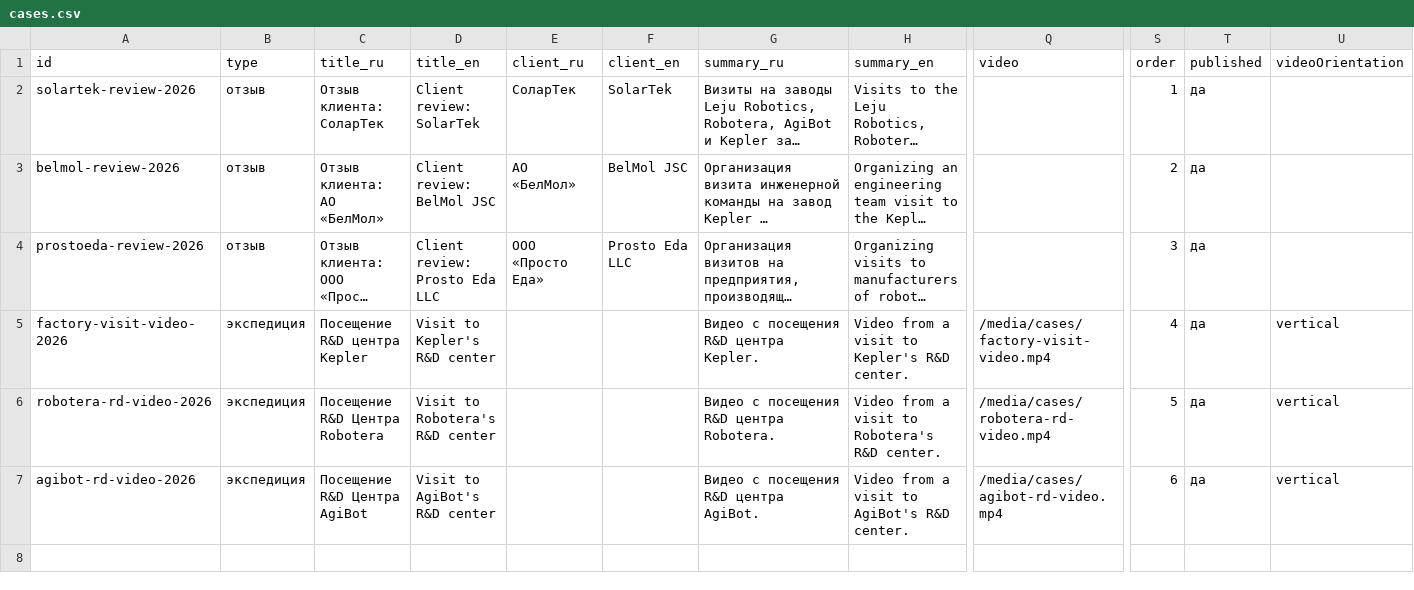
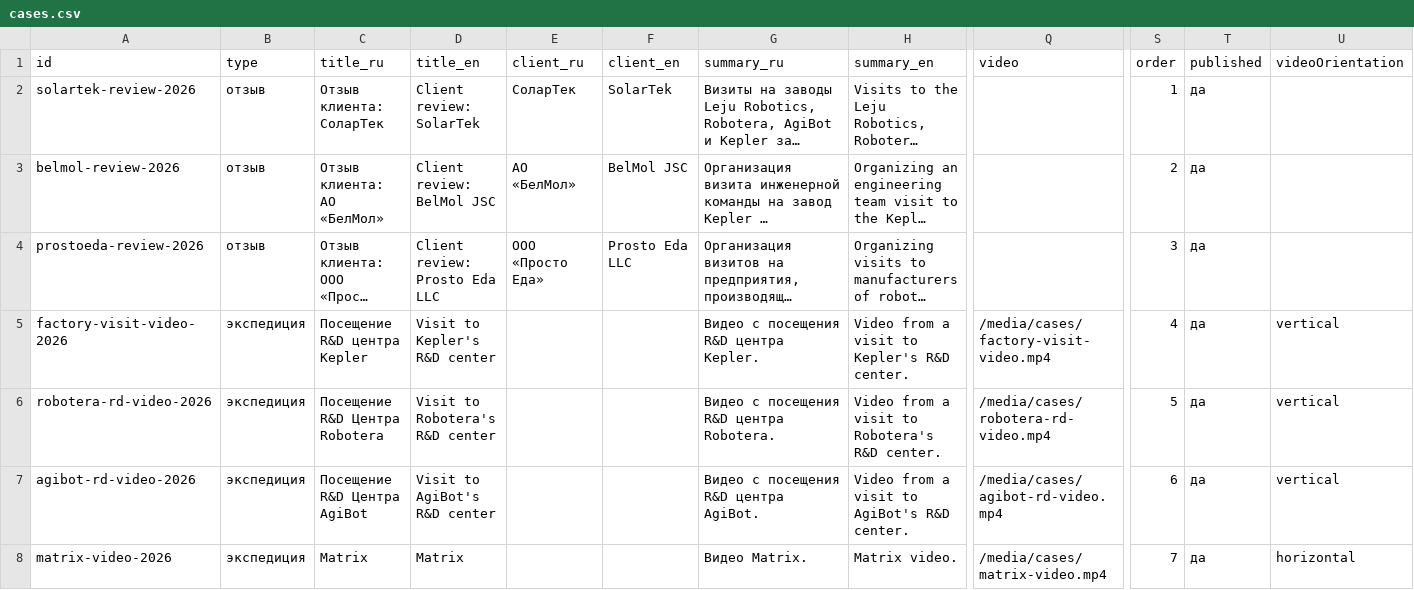
Before and after one commit to Ostap-87/AURA, a CSV file: data/source/cases.csv, drawn as a sheet; only a part is shown, gaps mark what is left out; long unchanged cells end in …; rows hold the shown columns only; the diff names each change by its address in the sheet, - before the commit and + after, or states it on an @@ line.

```diff
--- a/data/source/cases.csv
+++ b/data/source/cases.csv
+row 8: matrix-video-2026 | экспедиция | Matrix | Matrix |  |  | Видео Matrix. | Matrix video. | /media/cases/matrix-video.mp4 | 7 | да | horizontal
```
Also changed, not shown: 1 other file.
